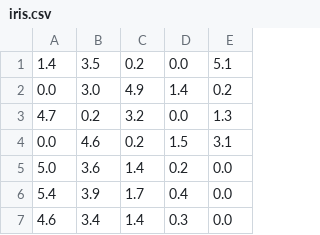
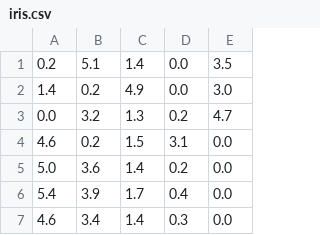
Before and after one commit to PsychoSalamander/Machine-Learning, a CSV file: Project1/iris.csv, drawn as a sheet; only a part is shown.

```diff
--- a/Project1/iris.csv
+++ b/Project1/iris.csv
@@ -1,5 +1,5 @@
-1.4,3.5,0.2,0.0,5.1
-0.0,3.0,4.9,1.4,0.2
-4.7,0.2,3.2,0.0,1.3
-0.0,4.6,0.2,1.5,3.1
+0.2,5.1,1.4,0.0,3.5
+1.4,0.2,4.9,0.0,3.0
+0.0,3.2,1.3,0.2,4.7
+4.6,0.2,1.5,3.1,0.0
 5.0,3.6,1.4,0.2,0.0
```
Also changed, not shown: Project1/cancer.csv, Project1/soybeans.csv, 3 other files.
